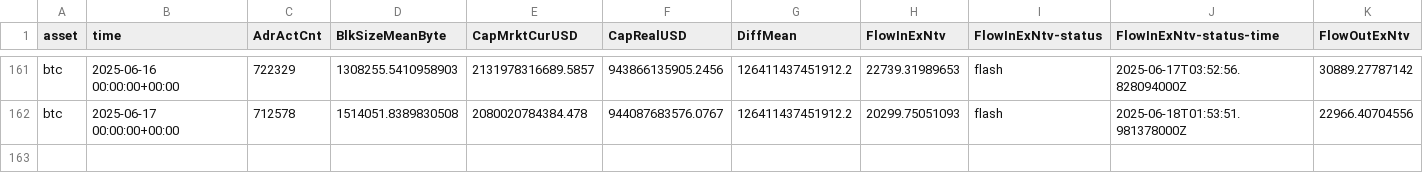
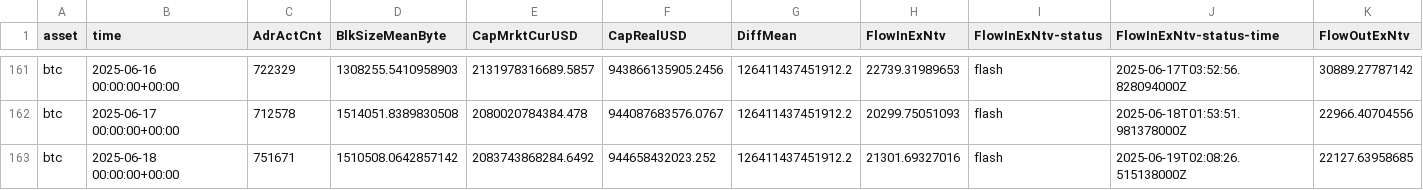
Before and after one commit to alex-lebedev/crypto-on-chain, a CSV file: btc_onchain_daily.csv, drawn as a sheet; only a part is shown, gaps mark what is left out; rows hold the shown columns only; the diff names each change by its address in the sheet, - before the commit and + after, or states it on an @@ line.

Commit message:
Daily update: 2025-06-19

```diff
--- a/btc_onchain_daily.csv
+++ b/btc_onchain_daily.csv
+row 163: btc | 2025-06-18 00:00:00+00:00 | 751671 | 1510508.0642857142 | 2083743868284.6492 | 944658432023.252 | 126411437451912.2 | 21301.69327016 | flash | 2025-06-19T02:08:26.515138000Z | 22127.63958685
```
Also changed, not shown: eth_onchain_daily.csv, 7 other files.
